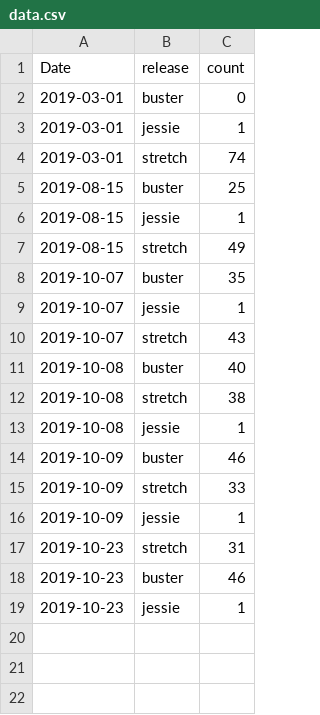
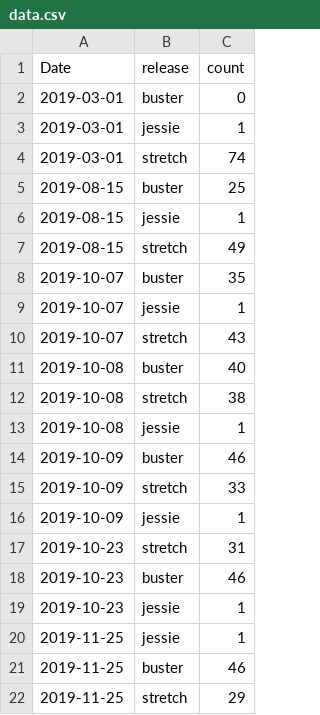
Before and after one commit to pastly/tsa-wiki, a CSV file: tsa/howto/upgrades/data.csv, drawn as a sheet; the diff names each change by its address in the sheet, - before the commit and + after, or states it on an @@ line.

Commit message:
regen buster upgrades

```diff
--- a/tsa/howto/upgrades/data.csv
+++ b/tsa/howto/upgrades/data.csv
+row 20: 2019-11-25 | jessie | 1
+row 21: 2019-11-25 | buster | 46
+row 22: 2019-11-25 | stretch | 29
```
Also changed, not shown: 1 other file.
